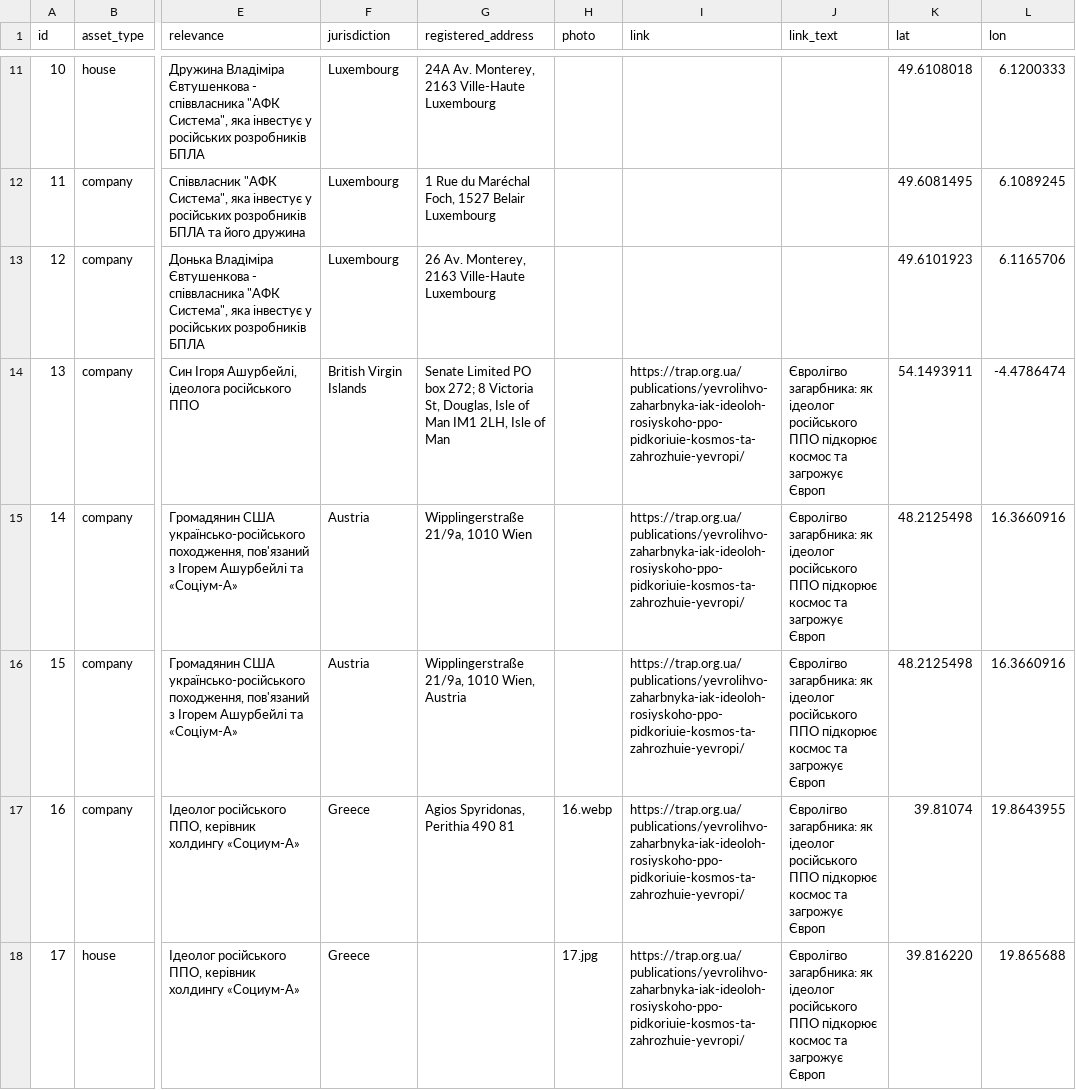
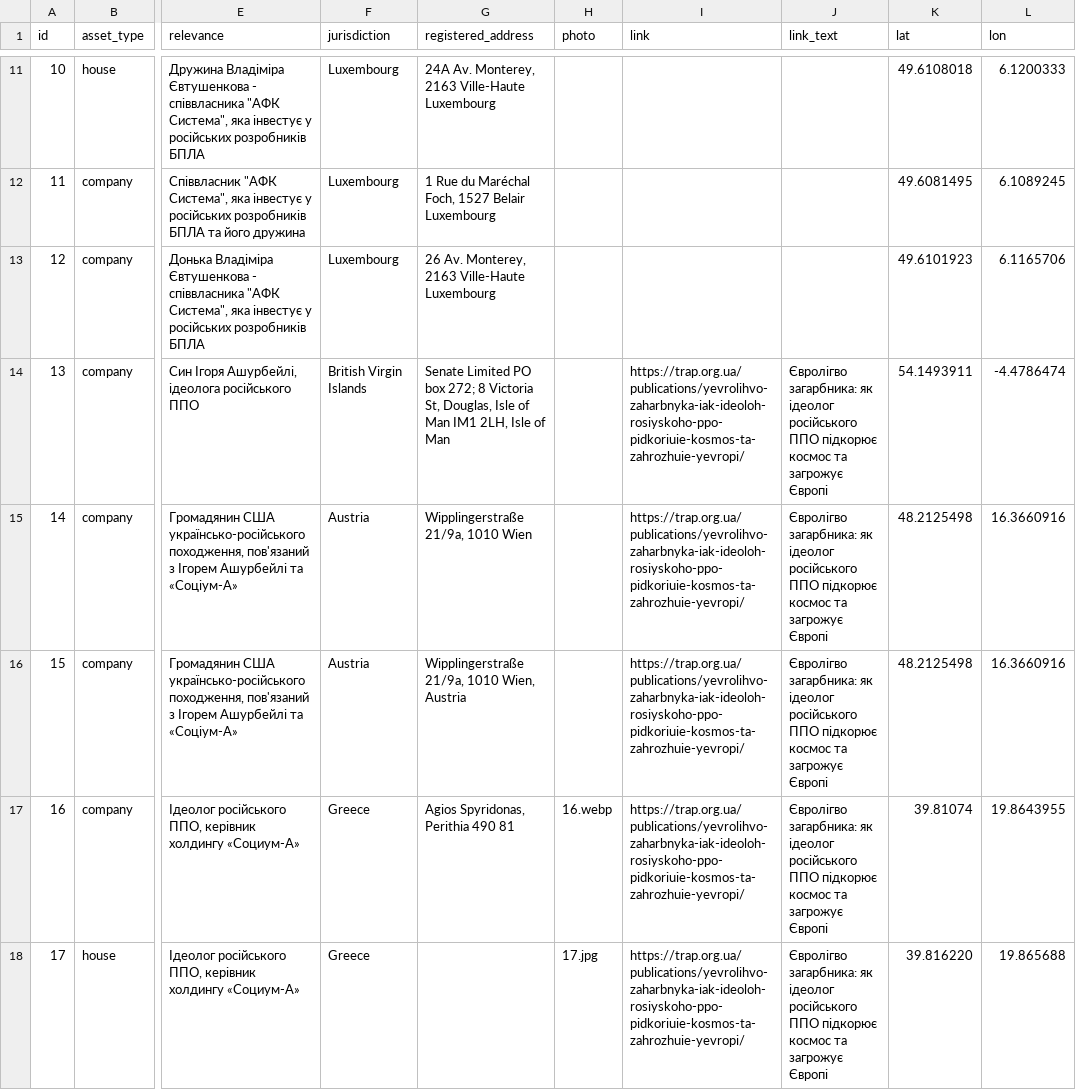
Before and after one commit to texty/trap_aggressor_map, a CSV file: scripts/data.csv, drawn as a sheet; only a part is shown, gaps mark what is left out; the diff names each change by its address in the sheet, - before the commit and + after, or states it on an @@ line.

```diff
--- a/scripts/data.csv
+++ b/scripts/data.csv
-J14:J18 (link_text): …та загрожує Європ
+J14:J18 (link_text): …та загрожує Європі
```
Also changed, not shown: 28 other files.
